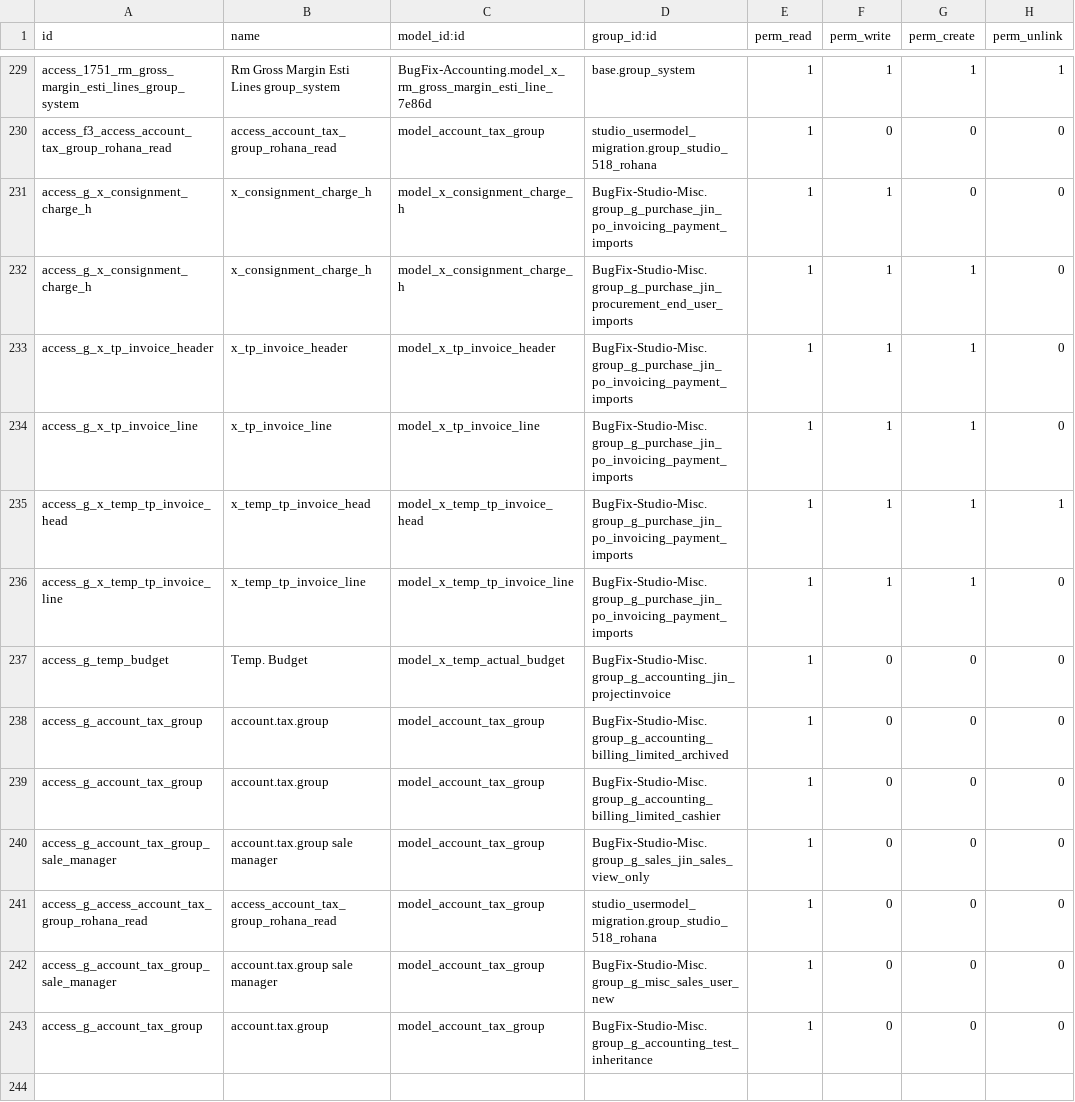
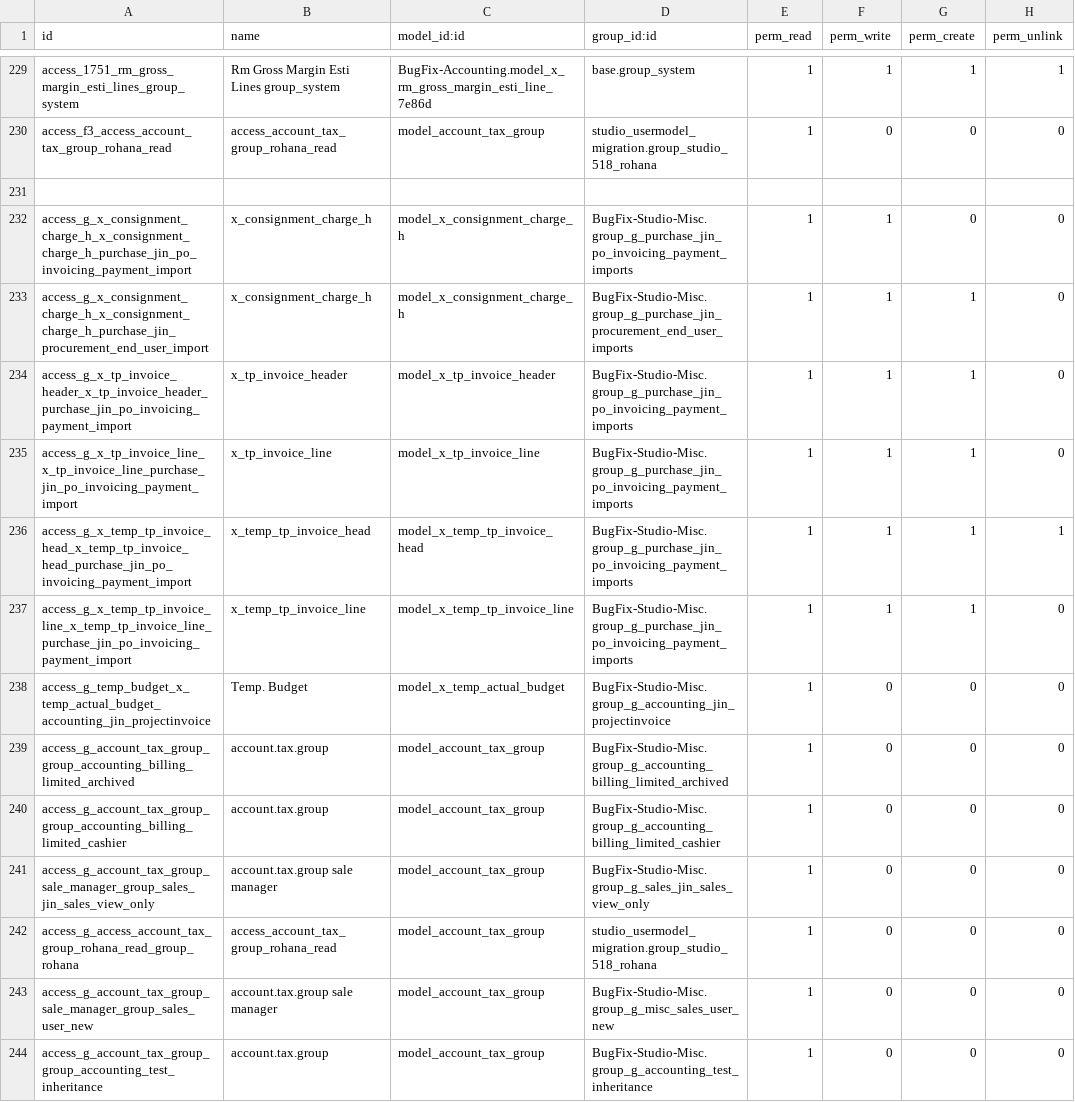
Before and after one commit to sanjayaWjinasena/BugFix-Accounting, a CSV file: security/ir.model.access.csv, drawn as a sheet; only a part is shown, gaps mark what is left out.

Commit message:
Phase G ACL hotfix: unique xmlids per (name,model,group)

```diff
--- a/security/ir.model.access.csv
+++ b/security/ir.model.access.csv
@@ -230,14 +230,15 @@ access_1751_rm_gross_margin_esti_lines_group_system,Rm Gross Margin Esti  Lines
 access_f3_access_account_tax_group_rohana_read,access_account_tax_group_rohana_read,model_account_tax_group,studio_usermodel_migration.group_studio_518_rohana,1,0,0,0
-access_g_x_consignment_charge_h,x_consignment_charge_h,model_x_consignment_charge_h,BugFix-Studio-Misc.group_g_purchase_jin_po_invoicing_payment_imports,1,1,0,0
-access_g_x_consignment_charge_h,x_consignment_charge_h,model_x_consignment_charge_h,BugFix-Studio-Misc.group_g_purchase_jin_procurement_end_user_imports,1,1,1,0
-access_g_x_tp_invoice_header,x_tp_invoice_header,model_x_tp_invoice_header,BugFix-Studio-Misc.group_g_purchase_jin_po_invoicing_payment_imports,1,1,1,0
-access_g_x_tp_invoice_line,x_tp_invoice_line,model_x_tp_invoice_line,BugFix-Studio-Misc.group_g_purchase_jin_po_invoicing_payment_imports,1,1,1,0
-access_g_x_temp_tp_invoice_head,x_temp_tp_invoice_head,model_x_temp_tp_invoice_head,BugFix-Studio-Misc.group_g_purchase_jin_po_invoicing_payment_imports,1,1,1,1
-access_g_x_temp_tp_invoice_line,x_temp_tp_invoice_line,model_x_temp_tp_invoice_line,BugFix-Studio-Misc.group_g_purchase_jin_po_invoicing_payment_imports,1,1,1,0
-access_g_temp_budget,Temp. Budget,model_x_temp_actual_budget,BugFix-Studio-Misc.group_g_accounting_jin_projectinvoice,1,0,0,0
-access_g_account_tax_group,account.tax.group,model_account_tax_group,BugFix-Studio-Misc.group_g_accounting_billing_limited_archived,1,0,0,0
-access_g_account_tax_group,account.tax.group,model_account_tax_group,BugFix-Studio-Misc.group_g_accounting_billing_limited_cashier,1,0,0,0
-access_g_account_tax_group_sale_manager,account.tax.group sale manager,model_account_tax_group,BugFix-Studio-Misc.group_g_sales_jin_sales_view_only,1,0,0,0
-access_g_access_account_tax_group_rohana_read,access_account_tax_group_rohana_read,model_account_tax_group,studio_usermodel_migration.group_studio_518_rohana,1,0,0,0
-access_g_account_tax_group_sale_manager,account.tax.group sale manager,model_account_tax_group,BugFix-Studio-Misc.group_g_misc_sales_user_new,1,0,0,0
-access_g_account_tax_group,account.tax.group,model_account_tax_group,BugFix-Studio-Misc.group_g_accounting_test_inheritance,1,0,0,0
+
+access_g_x_consignment_charge_h_x_consignment_charge_h_purchase_jin_po_invoicing_payment_import,x_consignment_charge_h,model_x_consignment_charge_h,BugFix-Studio-Misc.group_g_purchase_jin_po_invoicing_payment_imports,1,1,0,0
+access_g_x_consignment_charge_h_x_consignment_charge_h_purchase_jin_procurement_end_user_import,x_consignment_charge_h,model_x_consignment_charge_h,BugFix-Studio-Misc.group_g_purchase_jin_procurement_end_user_imports,1,1,1,0
+access_g_x_tp_invoice_header_x_tp_invoice_header_purchase_jin_po_invoicing_payment_import,x_tp_invoice_header,model_x_tp_invoice_header,BugFix-Studio-Misc.group_g_purchase_jin_po_invoicing_payment_imports,1,1,1,0
+access_g_x_tp_invoice_line_x_tp_invoice_line_purchase_jin_po_invoicing_payment_import,x_tp_invoice_line,model_x_tp_invoice_line,BugFix-Studio-Misc.group_g_purchase_jin_po_invoicing_payment_imports,1,1,1,0
+access_g_x_temp_tp_invoice_head_x_temp_tp_invoice_head_purchase_jin_po_invoicing_payment_import,x_temp_tp_invoice_head,model_x_temp_tp_invoice_head,BugFix-Studio-Misc.group_g_purchase_jin_po_invoicing_payment_imports,1,1,1,1
+access_g_x_temp_tp_invoice_line_x_temp_tp_invoice_line_purchase_jin_po_invoicing_payment_import,x_temp_tp_invoice_line,model_x_temp_tp_invoice_line,BugFix-Studio-Misc.group_g_purchase_jin_po_invoicing_payment_imports,1,1,1,0
+access_g_temp_budget_x_temp_actual_budget_accounting_jin_projectinvoice,Temp. Budget,model_x_temp_actual_budget,BugFix-Studio-Misc.group_g_accounting_jin_projectinvoice,1,0,0,0
+access_g_account_tax_group_group_accounting_billing_limited_archived,account.tax.group,model_account_tax_group,BugFix-Studio-Misc.group_g_accounting_billing_limited_archived,1,0,0,0
+access_g_account_tax_group_group_accounting_billing_limited_cashier,account.tax.group,model_account_tax_group,BugFix-Studio-Misc.group_g_accounting_billing_limited_cashier,1,0,0,0
+access_g_account_tax_group_sale_manager_group_sales_jin_sales_view_only,account.tax.group sale manager,model_account_tax_group,BugFix-Studio-Misc.group_g_sales_jin_sales_view_only,1,0,0,0
+access_g_access_account_tax_group_rohana_read_group_rohana,access_account_tax_group_rohana_read,model_account_tax_group,studio_usermodel_migration.group_studio_518_rohana,1,0,0,0
+access_g_account_tax_group_sale_manager_group_sales_user_new,account.tax.group sale manager,model_account_tax_group,BugFix-Studio-Misc.group_g_misc_sales_user_new,1,0,0,0
+access_g_account_tax_group_group_accounting_test_inheritance,account.tax.group,model_account_tax_group,BugFix-Studio-Misc.group_g_accounting_test_inheritance,1,0,0,0
```
Also changed, not shown: 1 other file.
